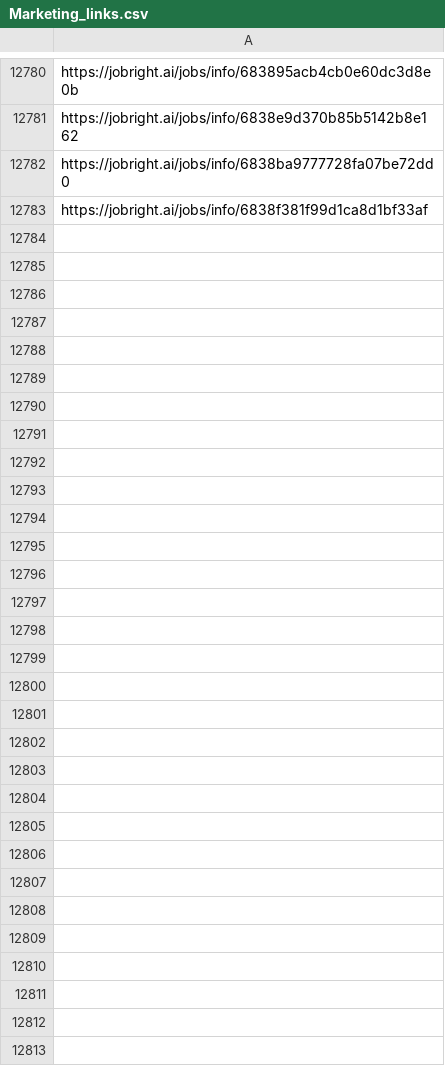
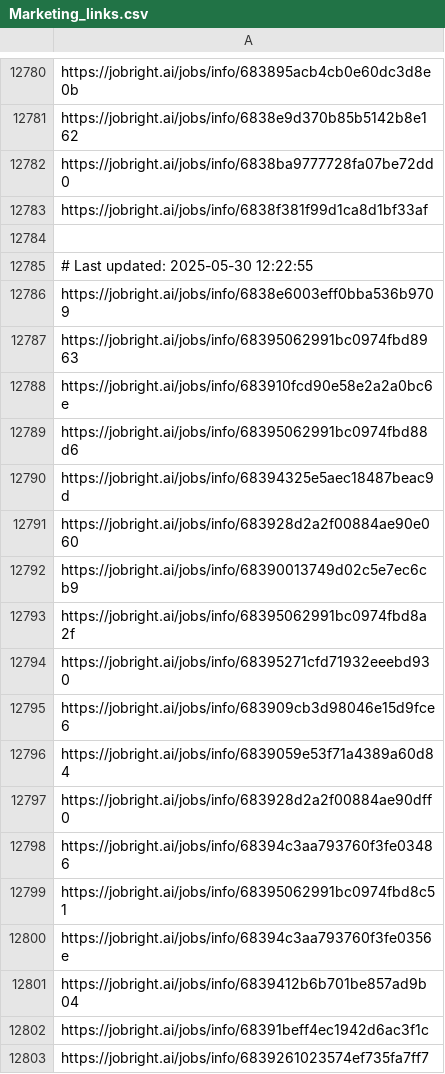
Before and after one commit to Pradeepsingh61/job_DE1, a CSV file: Marketing_links.csv, drawn as a sheet; only a part is shown, gaps mark what is left out; the diff covers the shown part only.

```diff
--- a/Marketing_links.csv
+++ b/Marketing_links.csv
@@ -12788 +12788,21 @@ https://jobright.ai/jobs/info/6838ba9777728fa07be72dd0
 https://jobright.ai/jobs/info/6838f381f99d1ca8d1bf33af
+
+# Last updated: 2025-05-30 12:22:55
+https://jobright.ai/jobs/info/6838e6003eff0bba536b9709
+https://jobright.ai/jobs/info/68395062991bc0974fbd8963
+https://jobright.ai/jobs/info/683910fcd90e58e2a2a0bc6e
+https://jobright.ai/jobs/info/68395062991bc0974fbd88d6
+https://jobright.ai/jobs/info/68394325e5aec18487beac9d
+https://jobright.ai/jobs/info/683928d2a2f00884ae90e060
+https://jobright.ai/jobs/info/68390013749d02c5e7ec6cb9
+https://jobright.ai/jobs/info/68395062991bc0974fbd8a2f
+https://jobright.ai/jobs/info/68395271cfd71932eeebd930
+https://jobright.ai/jobs/info/683909cb3d98046e15d9fce6
+https://jobright.ai/jobs/info/6839059e53f71a4389a60d84
+https://jobright.ai/jobs/info/683928d2a2f00884ae90dff0
+https://jobright.ai/jobs/info/68394c3aa793760f3fe03486
+https://jobright.ai/jobs/info/68395062991bc0974fbd8c51
+https://jobright.ai/jobs/info/68394c3aa793760f3fe0356e
+https://jobright.ai/jobs/info/6839412b6b701be857ad9b04
+https://jobright.ai/jobs/info/68391beff4ec1942d6ac3f1c
+https://jobright.ai/jobs/info/6839261023574ef735fa7ff7
```
Also changed, not shown: 58 added rows elsewhere in this file, Accounting_and_Finance.csv, Education_and_Training.csv, 31 other files.
